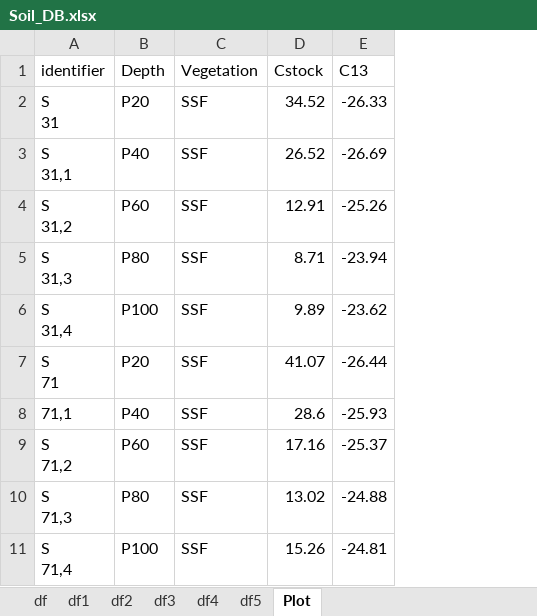
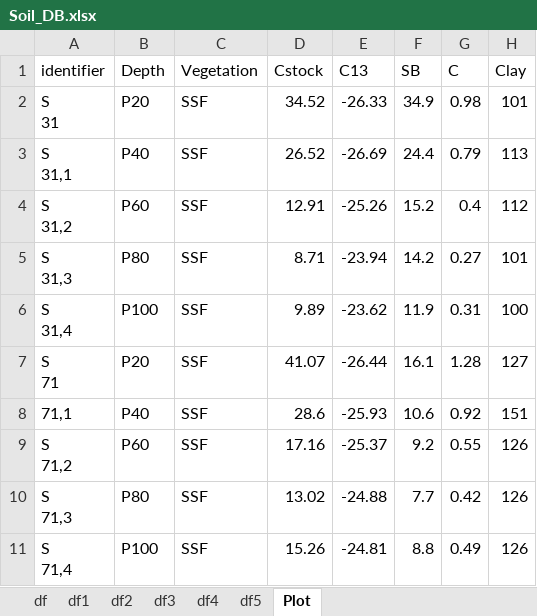
Before and after one commit to lufranhani/Soil_DB_JBMB, an Excel workbook: Soil_DB.xlsx, sheet Plot, drawn as a sheet; only a part is shown; values as stored, in another font and other column widths than the file's, no borders; the diff names each change by its address in the sheet, - before the commit and + after, or states it on an @@ line.

Commit message:
Add files via upload

```diff
--- a/Soil_DB.xlsx (sheet Plot)
+++ b/Soil_DB.xlsx (sheet Plot)
+column F (SB), rows 2-11: 34.9 | 24.4 | 15.2 | 14.2 | 11.9 | 16.1 | 10.6 | 9.2 | 7.7 | 8.8
+column G (C), rows 2-11: 0.98 | 0.79 | 0.4 | 0.27 | 0.31 | 1.28 | 0.92 | 0.55 | 0.42 | 0.49
+column H (Clay), rows 2-11: 101 | 113 | 112 | 101 | 100 | 127 | 151 | 126 | 126 | 126
```
Also changed, not shown: sheet df1.
